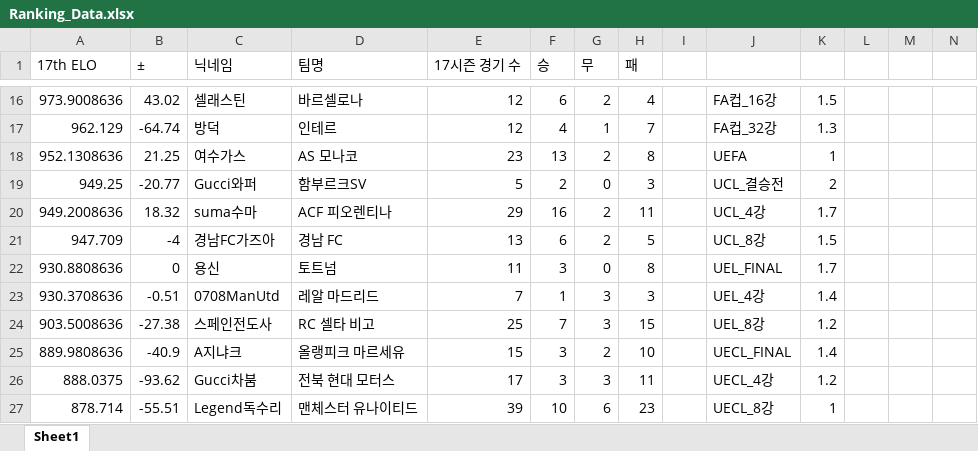
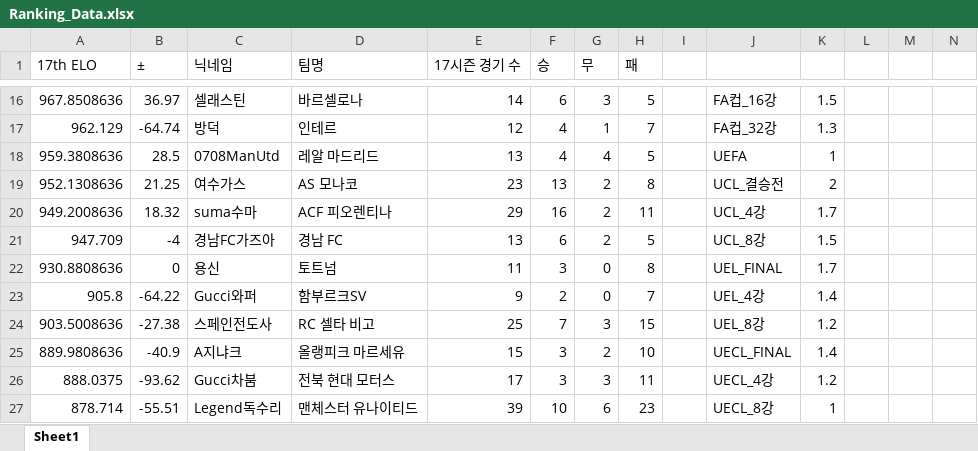
Before and after one commit to xldyxl/AllStar-Ranking-ELO-, an Excel workbook: Ranking_Data.xlsx, sheet Sheet1, drawn as a sheet; only a part is shown, gaps mark what is left out; values as stored, in another font and other column widths than the file's, no borders; removed rows and columns are numbered as before the commit, all else as after; rows hold the shown columns only; the diff covers the shown part only; the diff names each change by its address in the sheet, - before the commit and + after, or states it on an @@ line.

```diff
--- a/Ranking_Data.xlsx (sheet Sheet1)
+++ b/Ranking_Data.xlsx (sheet Sheet1)
-A16 (17th ELO): 973.9008636
+A16 (17th ELO): 967.8508636
-B16 (±): 43.02
+B16 (±): 36.97
-E16 (17시즌 경기 수): 12
+E16 (17시즌 경기 수): 14
-G16 (무): 2
+G16 (무): 3
-H16 (패): 4
+H16 (패): 5
+row 18: 959.3808636 | 28.5 | 0708ManUtd | 레알 마드리드 | 13 | 4 | 4 | 5 |  | UEFA | 1
-J19: UEFA
+J19: UCL_결승전
-K19: 1
+K19: 2
-row 19: 949.25 | -20.77 | Gucci와퍼 | 함부르크SV | 5 | 2 | 0 | 3 |  | UCL_결승전 | 2
-row 23: 930.3708636 | -0.51 | 0708ManUtd | 레알 마드리드 | 7 | 1 | 3 | 3 |  | UEL_4강 | 1.4
+row 23: 905.8 | -64.22 | Gucci와퍼 | 함부르크SV | 9 | 2 | 0 | 7 |  | UEL_4강 | 1.4
```
Also changed, not shown: 2 added rows, 2 removed rows and 28 edited cells elsewhere in this sheet.
